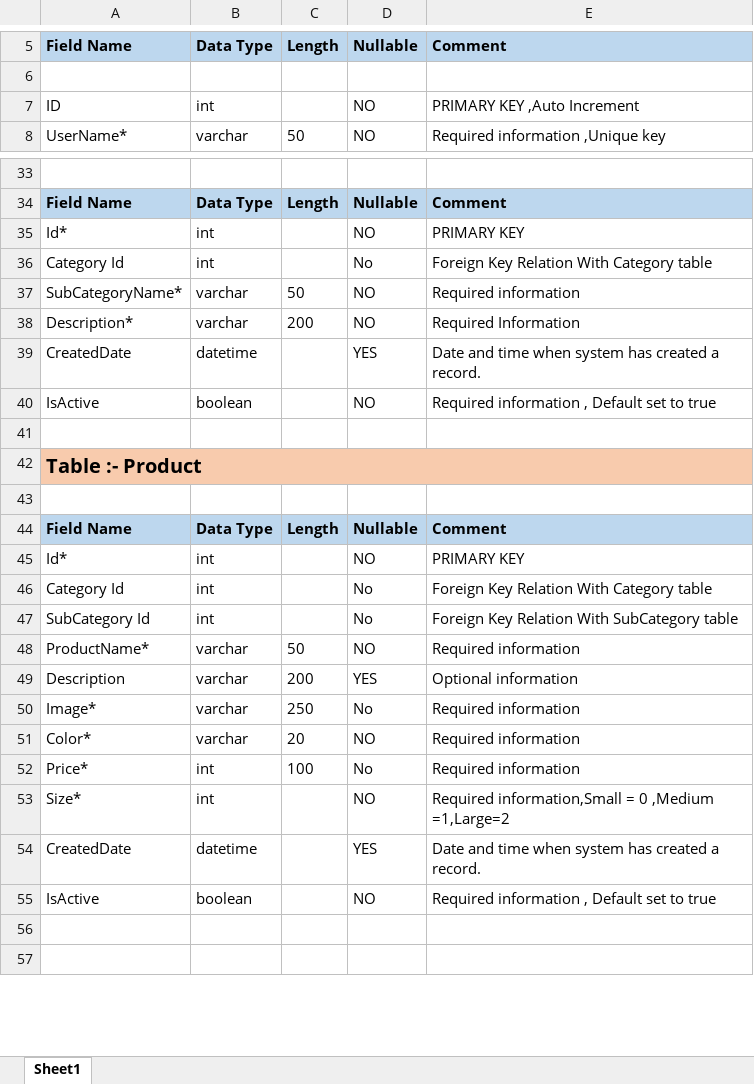
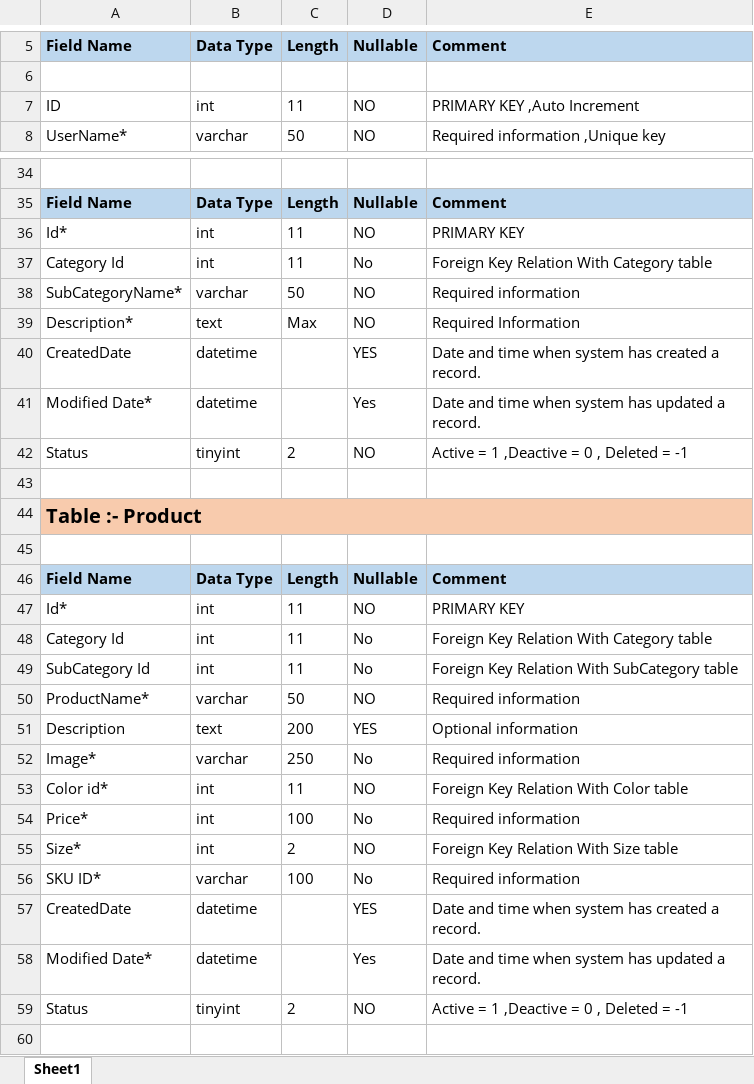
Before and after one commit to Nikhil4120/angularlaravelproj, an Excel workbook: project.xlsx, sheet Sheet1, drawn as a sheet; only a part is shown, gaps mark what is left out; the shorter side is filled out with more unchanged rows; values as stored, in another font and other column widths than the file's, no borders; removed rows and columns are numbered as before the commit, all else as after; the diff covers the shown part only; the diff names each change by its address in the sheet, - before the commit and + after, or states it on an @@ line.

```diff
--- a/project.xlsx (sheet Sheet1)
+++ b/project.xlsx (sheet Sheet1)
-C7: (empty)
+C7: 11
-C36:C37: (empty)
+C36:C37: 11
-B39: varchar
+B39: text
-C39: 200
+C39: Max
-row 40: IsActive | boolean |  | NO | Required information , Default set to true
+row 41: Modified Date* | datetime |  | Yes | Date and time when system has updated a record.
+row 42: Status | tinyint | 2 | NO | Active = 1 ,Deactive = 0 , Deleted = -1
-C47:C49: (empty)
+C47:C49: 11
-B51: varchar
+B51: text
-row 51: Color* | varchar | 20 | NO | Required information
+row 53: Color id* | int | 11 | NO | Foreign Key Relation With Color table
-C55: (empty)
+C55: 2
-E55: Required information,Small = 0 ,Medium =1,Large=2
+E55: Foreign Key Relation With Size table
+row 56: SKU ID* | varchar | 100 | No | Required information
-row 55: IsActive | boolean |  | NO | Required information , Default set to true
+row 58: Modified Date* | datetime |  | Yes | Date and time when system has updated a record.
+row 59: Status | tinyint | 2 | NO | Active = 1 ,Deactive = 0 , Deleted = -1
```
Also changed, not shown: 63 added rows, 10 removed rows and 30 edited cells elsewhere in this sheet.
